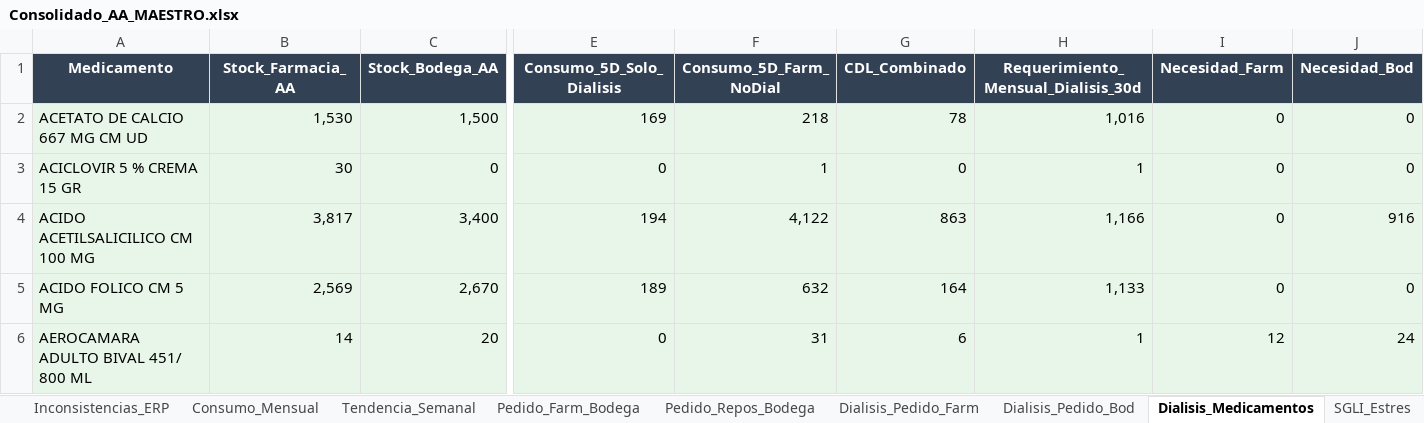
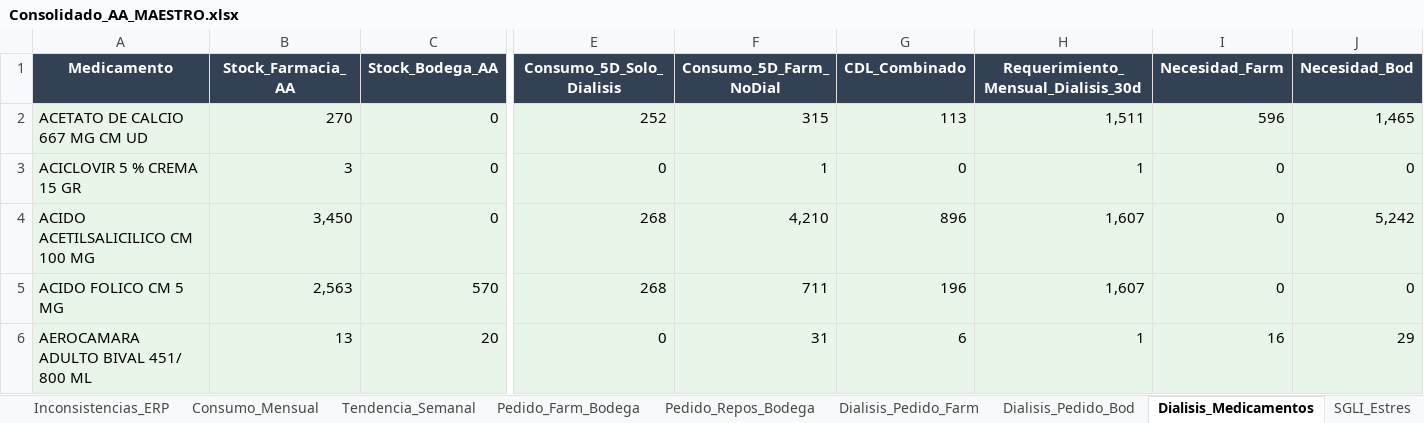
Before and after one commit to danielalfonsocc-rgb/maestro-aa-farmacia, an Excel workbook: Consolidado_AA_MAESTRO.xlsx, sheet Dialisis_Medicamentos, drawn as a sheet; only a part is shown, gaps mark what is left out; values as stored, in another font and other column widths than the file's, no borders; the diff covers the shown part only; the diff names each change by its address in the sheet, - before the commit and + after, or states it on an @@ line.

```diff
--- a/Consolidado_AA_MAESTRO.xlsx (sheet Dialisis_Medicamentos)
+++ b/Consolidado_AA_MAESTRO.xlsx (sheet Dialisis_Medicamentos)
-B2 (Stock_Farmacia_AA): 1,530
+B2 (Stock_Farmacia_AA): 270
-C2 (Stock_Bodega_AA): 1,500
+C2 (Stock_Bodega_AA): 0
-E2 (Consumo_5D_Solo_Dialisis): 169
+E2 (Consumo_5D_Solo_Dialisis): 252
-F2 (Consumo_5D_Farm_NoDial): 218
+F2 (Consumo_5D_Farm_NoDial): 315
-G2 (CDL_Combinado): 78
+G2 (CDL_Combinado): 113
-H2: 1,016
+H2: 1,511
-I2 (Necesidad_Farm): 0
+I2 (Necesidad_Farm): 596
-J2 (Necesidad_Bod): 0
+J2 (Necesidad_Bod): 1,465
-B3 (Stock_Farmacia_AA): 30
+B3 (Stock_Farmacia_AA): 3
-B4 (Stock_Farmacia_AA): 3,817
+B4 (Stock_Farmacia_AA): 3,450
-C4 (Stock_Bodega_AA): 3,400
+C4 (Stock_Bodega_AA): 0
-E4 (Consumo_5D_Solo_Dialisis): 194
+E4 (Consumo_5D_Solo_Dialisis): 268
-F4 (Consumo_5D_Farm_NoDial): 4,122
+F4 (Consumo_5D_Farm_NoDial): 4,210
-G4 (CDL_Combinado): 863
+G4 (CDL_Combinado): 896
-H4: 1,166
+H4: 1,607
-J4 (Necesidad_Bod): 916
+J4 (Necesidad_Bod): 5,242
-B5 (Stock_Farmacia_AA): 2,569
+B5 (Stock_Farmacia_AA): 2,563
-C5 (Stock_Bodega_AA): 2,670
+C5 (Stock_Bodega_AA): 570
-E5 (Consumo_5D_Solo_Dialisis): 189
+E5 (Consumo_5D_Solo_Dialisis): 268
-F5 (Consumo_5D_Farm_NoDial): 632
+F5 (Consumo_5D_Farm_NoDial): 711
-G5 (CDL_Combinado): 164
+G5 (CDL_Combinado): 196
-H5: 1,133
+H5: 1,607
-B6 (Stock_Farmacia_AA): 14
+B6 (Stock_Farmacia_AA): 13
-I6 (Necesidad_Farm): 12
+I6 (Necesidad_Farm): 16
-J6 (Necesidad_Bod): 24
+J6 (Necesidad_Bod): 29
```
Also changed, not shown: 1 added row and 494 edited cells elsewhere in this sheet, sheet Pedido_Farm_Bodega, sheet Pedido_Repos_Bodega, sheet Tendencia_Semanal, sheet Consumo_Mensual, sheet SGLI_Estres, sheet Stock_AA, 13 more sheets, Resumen_Pedidos_AA.xlsx, 1 other file.
